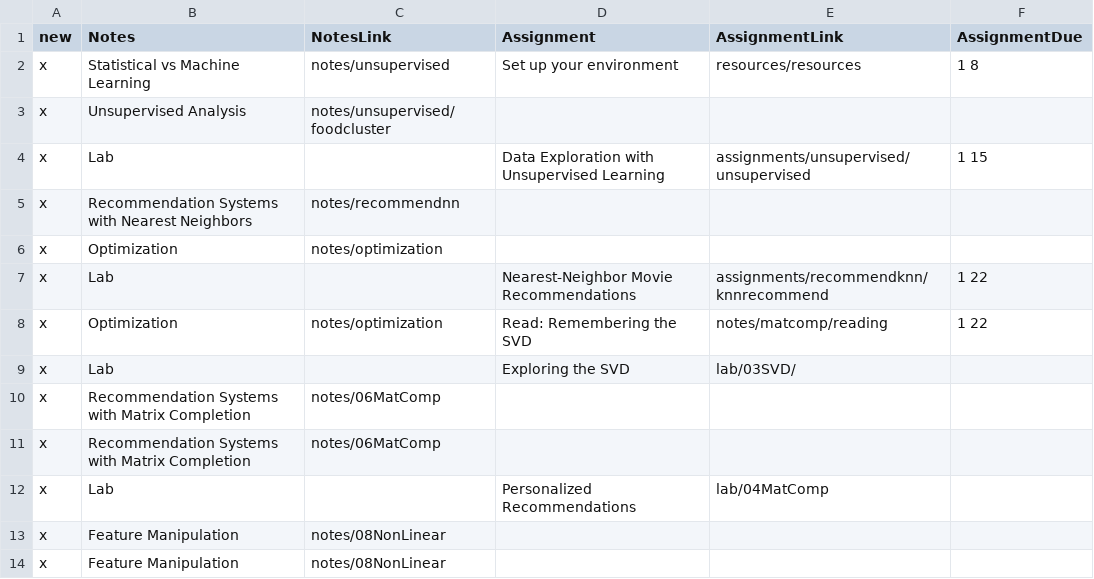
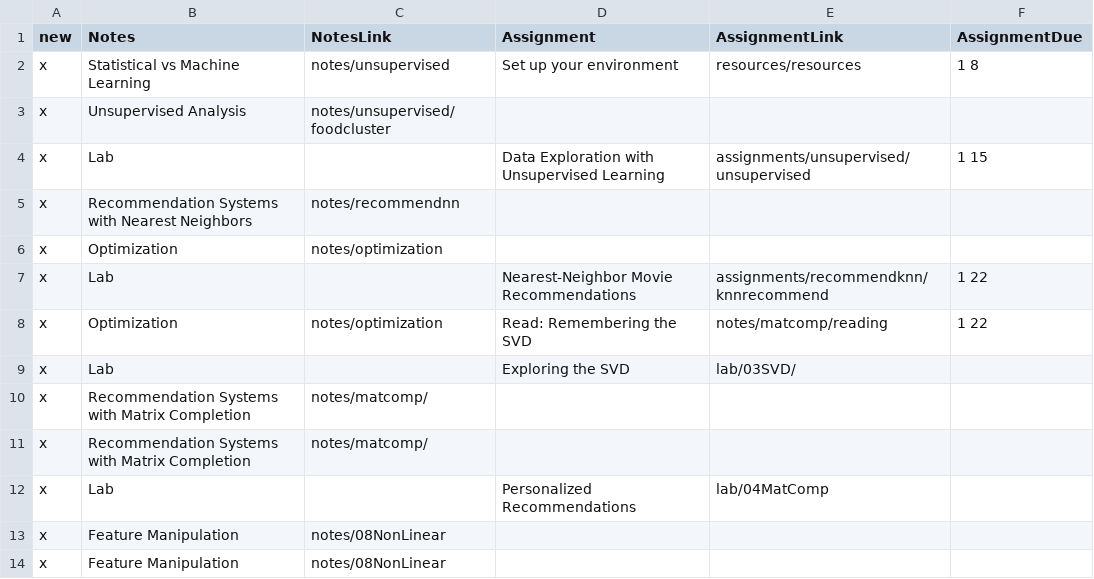
Before and after one commit to mrburke18/SD312-jupyterbook, a TSV file: landing_scripts/cal.tsv, drawn as a sheet; only a part is shown.

```diff
--- a/landing_scripts/cal.tsv
+++ b/landing_scripts/cal.tsv
@@ -9,4 +9,4 @@ x	Optimization	notes/optimization	Read: Remembering the SVD	notes/matcomp/readin
 x	Lab		Exploring the SVD	lab/03SVD/	
-x	Recommendation Systems with Matrix Completion	notes/06MatComp			
-x	Recommendation Systems with Matrix Completion	notes/06MatComp			
+x	Recommendation Systems with Matrix Completion	notes/matcomp/			
+x	Recommendation Systems with Matrix Completion	notes/matcomp/			
 x	Lab		Personalized Recommendations	lab/04MatComp	
```
Also changed, not shown: 7 other files.
